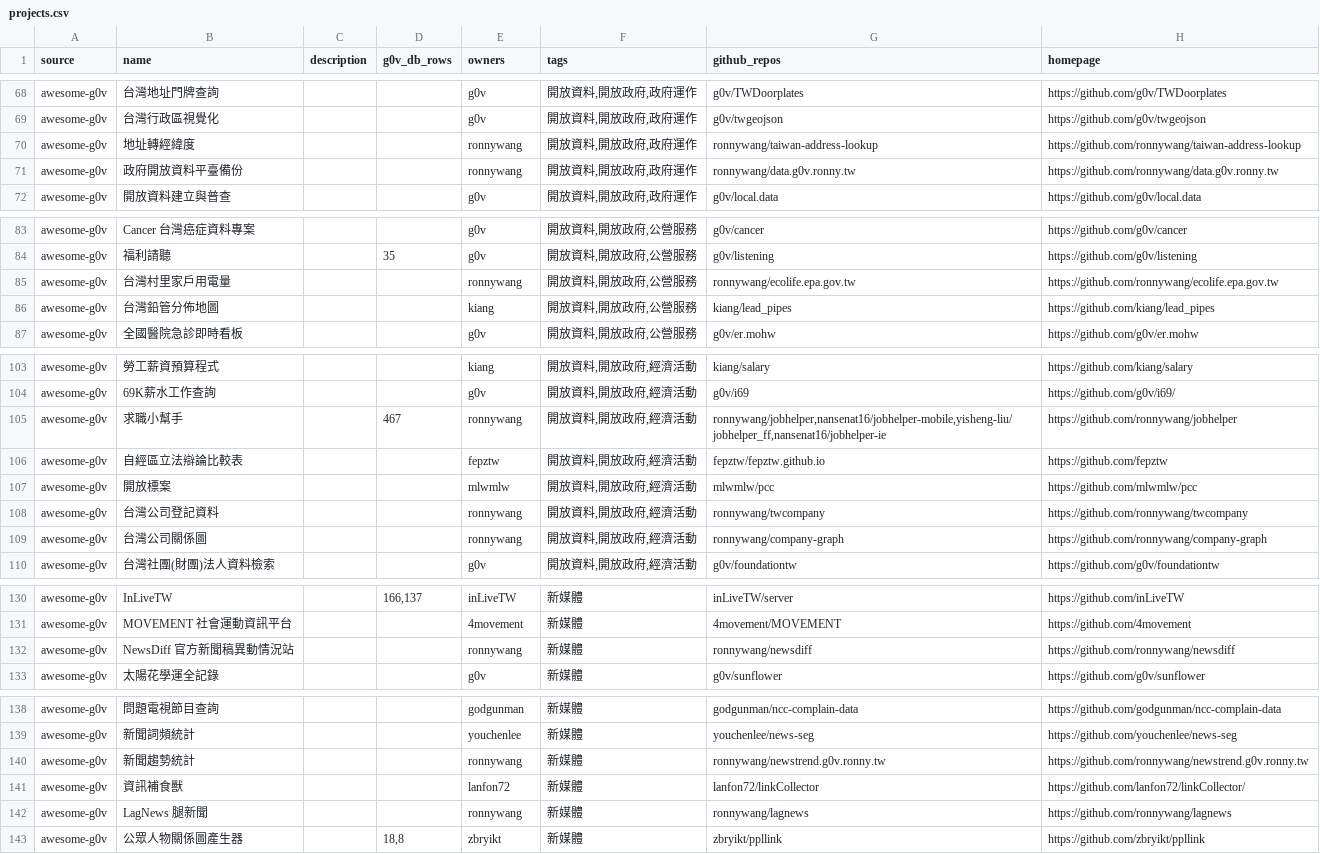
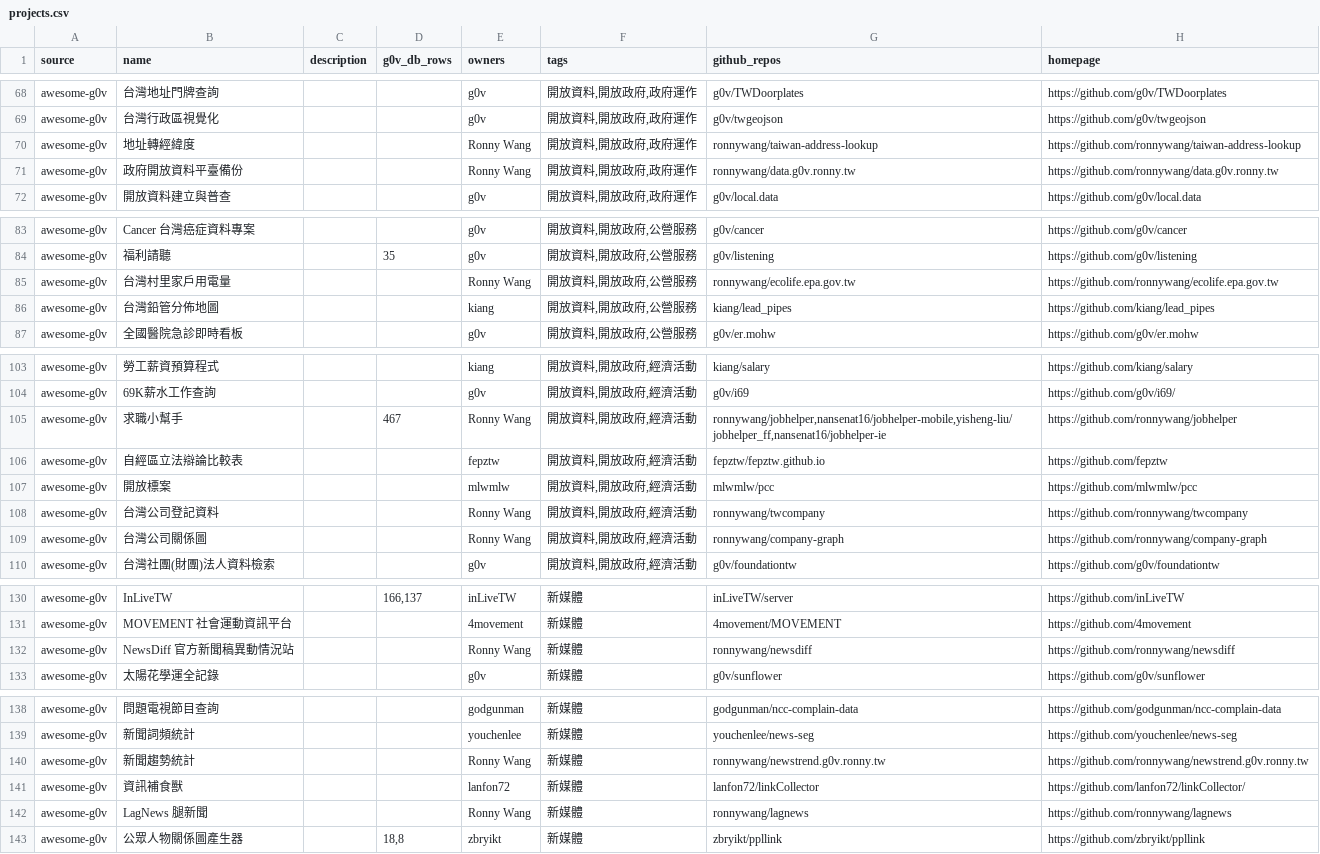
Before and after one commit to tinghuatseng/awesome-g0v-projects, a CSV file: data/projects.csv, drawn as a sheet; only a part is shown, gaps mark what is left out; the diff covers the shown part only.

```diff
--- a/data/projects.csv
+++ b/data/projects.csv
@@ -69,4 +69,4 @@ awesome-g0v,台灣地址門牌查詢,,,g0v,"開放資料,開放政府,政府運
 awesome-g0v,台灣行政區視覺化,,,g0v,"開放資料,開放政府,政府運作",g0v/twgeojson,https://github.com/g0v/twgeojson
-awesome-g0v,地址轉經緯度,,,ronnywang,"開放資料,開放政府,政府運作",ronnywang/taiwan-address-lookup,https://github.com/ronnywang/taiwan-address-lookup
-awesome-g0v,政府開放資料平臺備份,,,ronnywang,"開放資料,開放政府,政府運作",ronnywang/data.g0v.ronny.tw,https://github.com/ronnywang/data.g0v.ronny.tw
+awesome-g0v,地址轉經緯度,,,Ronny Wang,"開放資料,開放政府,政府運作",ronnywang/taiwan-address-lookup,https://github.com/ronnywang/taiwan-address-lookup
+awesome-g0v,政府開放資料平臺備份,,,Ronny Wang,"開放資料,開放政府,政府運作",ronnywang/data.g0v.ronny.tw,https://github.com/ronnywang/data.g0v.ronny.tw
 awesome-g0v,開放資料建立與普查,,,g0v,"開放資料,開放政府,政府運作",g0v/local.data,https://github.com/g0v/local.data
@@ -84,3 +84,3 @@ awesome-g0v,Cancer 台灣癌症資料專案,,,g0v,"開放資料,開放政府,公
 awesome-g0v,福利請聽,,35,g0v,"開放資料,開放政府,公營服務",g0v/listening,https://github.com/g0v/listening
-awesome-g0v,台灣村里家戶用電量,,,ronnywang,"開放資料,開放政府,公營服務",ronnywang/ecolife.epa.gov.tw,https://github.com/ronnywang/ecolife.epa.gov.tw
+awesome-g0v,台灣村里家戶用電量,,,Ronny Wang,"開放資料,開放政府,公營服務",ronnywang/ecolife.epa.gov.tw,https://github.com/ronnywang/ecolife.epa.gov.tw
 awesome-g0v,台灣鉛管分佈地圖,,,kiang,"開放資料,開放政府,公營服務",kiang/lead_pipes,https://github.com/kiang/lead_pipes
@@ -104,7 +104,7 @@ awesome-g0v,勞工薪資預算程式,,,kiang,"開放資料,開放政府,經濟
 awesome-g0v,69K薪水工作查詢,,,g0v,"開放資料,開放政府,經濟活動",g0v/i69,https://github.com/g0v/i69/
-awesome-g0v,求職小幫手,,467,ronnywang,"開放資料,開放政府,經濟活動","ronnywang/jobhelper,nansenat16/jobhelper-mobile,yisheng-liu/jobhelper_ff,nansenat16/jobhelper-ie",https://github.com/ronnywang/jobhelper
+awesome-g0v,求職小幫手,,467,Ronny Wang,"開放資料,開放政府,經濟活動","ronnywang/jobhelper,nansenat16/jobhelper-mobile,yisheng-liu/jobhelper_ff,nansenat16/jobhelper-ie",https://github.com/ronnywang/jobhelper
 awesome-g0v,自經區立法辯論比較表,,,fepztw,"開放資料,開放政府,經濟活動",fepztw/fepztw.github.io,https://github.com/fepztw
 awesome-g0v,開放標案,,,mlwmlw,"開放資料,開放政府,經濟活動",mlwmlw/pcc,https://github.com/mlwmlw/pcc
-awesome-g0v,台灣公司登記資料,,,ronnywang,"開放資料,開放政府,經濟活動",ronnywang/twcompany,https://github.com/ronnywang/twcompany
-awesome-g0v,台灣公司關係圖,,,ronnywang,"開放資料,開放政府,經濟活動",ronnywang/company-graph,https://github.com/ronnywang/company-graph
+awesome-g0v,台灣公司登記資料,,,Ronny Wang,"開放資料,開放政府,經濟活動",ronnywang/twcompany,https://github.com/ronnywang/twcompany
+awesome-g0v,台灣公司關係圖,,,Ronny Wang,"開放資料,開放政府,經濟活動",ronnywang/company-graph,https://github.com/ronnywang/company-graph
 awesome-g0v,台灣社團(財團)法人資料檢索,,,g0v,"開放資料,開放政府,經濟活動",g0v/foundationtw,https://github.com/g0v/foundationtw
@@ -131,3 +131,3 @@ awesome-g0v,InLiveTW,,"166,137",inLiveTW,新媒體,inLiveTW/server,https://githu
 awesome-g0v,MOVEMENT 社會運動資訊平台,,,4movement,新媒體,4movement/MOVEMENT,https://github.com/4movement
-awesome-g0v,NewsDiff 官方新聞稿異動情況站,,,ronnywang,新媒體,ronnywang/newsdiff,https://github.com/ronnywang/newsdiff
+awesome-g0v,NewsDiff 官方新聞稿異動情況站,,,Ronny Wang,新媒體,ronnywang/newsdiff,https://github.com/ronnywang/newsdiff
 awesome-g0v,太陽花學運全記錄,,,g0v,新媒體,g0v/sunflower,https://github.com/g0v/sunflower
@@ -139,5 +139,5 @@ awesome-g0v,問題電視節目查詢,,,godgunman,新媒體,godgunman/ncc-complai
 awesome-g0v,新聞詞頻統計,,,youchenlee,新媒體,youchenlee/news-seg,https://github.com/youchenlee/news-seg
-awesome-g0v,新聞趨勢統計,,,ronnywang,新媒體,ronnywang/newstrend.g0v.ronny.tw,https://github.com/ronnywang/newstrend.g0v.ronny.tw
+awesome-g0v,新聞趨勢統計,,,Ronny Wang,新媒體,ronnywang/newstrend.g0v.ronny.tw,https://github.com/ronnywang/newstrend.g0v.ronny.tw
 awesome-g0v,資訊補食獸,,,lanfon72,新媒體,lanfon72/linkCollector,https://github.com/lanfon72/linkCollector/
-awesome-g0v,LagNews 腿新聞,,,ronnywang,新媒體,ronnywang/lagnews,https://github.com/ronnywang/lagnews
+awesome-g0v,LagNews 腿新聞,,,Ronny Wang,新媒體,ronnywang/lagnews,https://github.com/ronnywang/lagnews
 awesome-g0v,公眾人物關係圖產生器,,"18,8",zbryikt,新媒體,zbryikt/ppllink,https://github.com/zbryikt/ppllink
```
Also changed, not shown: 3 edited cells elsewhere in this file, data/owners.csv.
